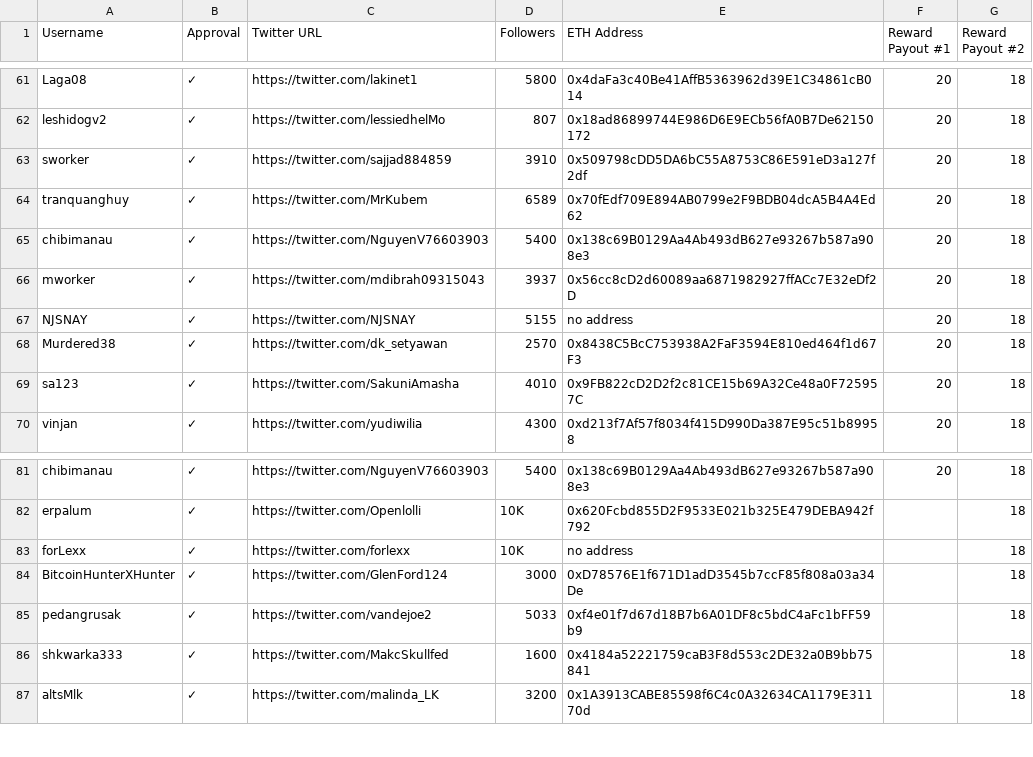
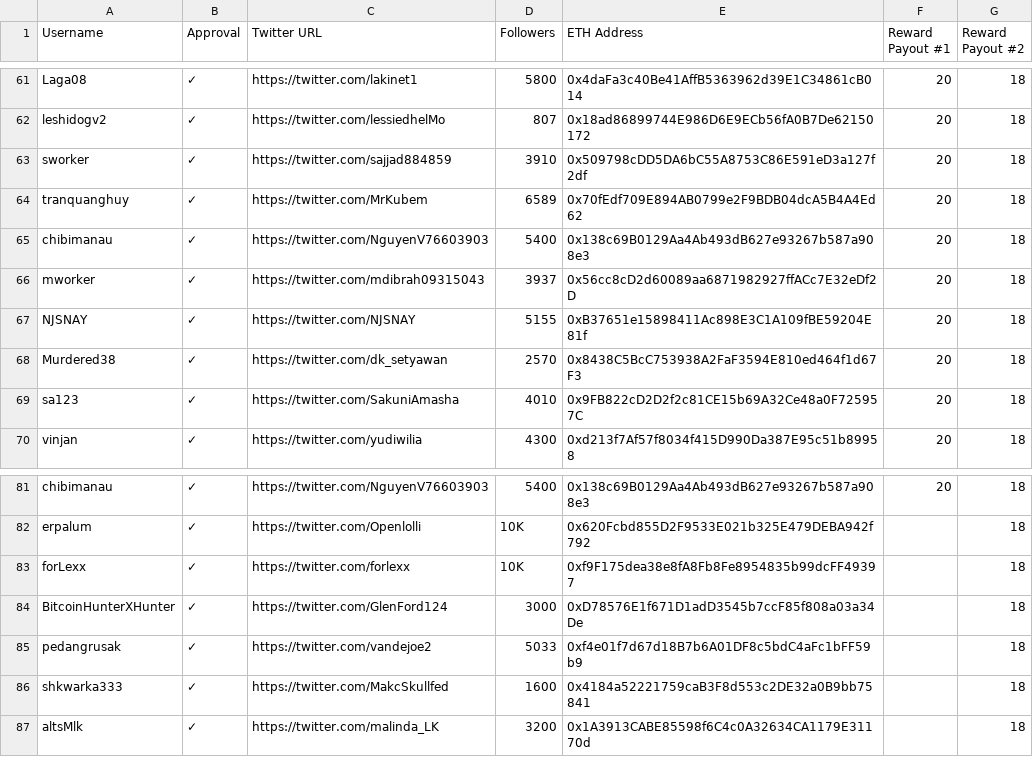
Before and after one commit to MovementDAO/Bounties, a CSV file: Twitter_Campaign_Round_Two.csv, drawn as a sheet; only a part is shown, gaps mark what is left out.

Commit message:
update addresses

```diff
--- a/Twitter_Campaign_Round_Two.csv
+++ b/Twitter_Campaign_Round_Two.csv
@@ -66,3 +66,3 @@ chibimanau,✓,https://twitter.com/NguyenV76603903,5400,0x138c69B0129Aa4Ab493dB6
 mworker,✓,https://twitter.com/mdibrah09315043,3937,0x56cc8cD2d60089aa6871982927ffACc7E32eDf2D,20,18,
-NJSNAY,✓,https://twitter.com/NJSNAY,5155,no address,20,18,
+NJSNAY,✓,https://twitter.com/NJSNAY,5155,0xB37651e15898411Ac898E3C1A109fBE59204E81f,20,18,
 Murdered38,✓,https://twitter.com/dk_setyawan,2570,0x8438C5BcC753938A2FaF3594E810ed464f1d67F3,20,18,
@@ -82,3 +82,3 @@ chibimanau,✓,https://twitter.com/NguyenV76603903,5400,0x138c69B0129Aa4Ab493dB6
 erpalum,✓,https://twitter.com/Openlolli,10K,0x620Fcbd855D2F9533E021b325E479DEBA942f792,,18,
-forLexx,✓,https://twitter.com/forlexx,10K,no address,,18,
+forLexx,✓,https://twitter.com/forlexx,10K,0xf9F175dea38e8fA8Fb8Fe8954835b99dcFF49397,,18,
 BitcoinHunterXHunter,✓,https://twitter.com/GlenFord124,3000,0xD78576E1f671D1adD3545b7ccF85f808a03a34De,,18,
```
